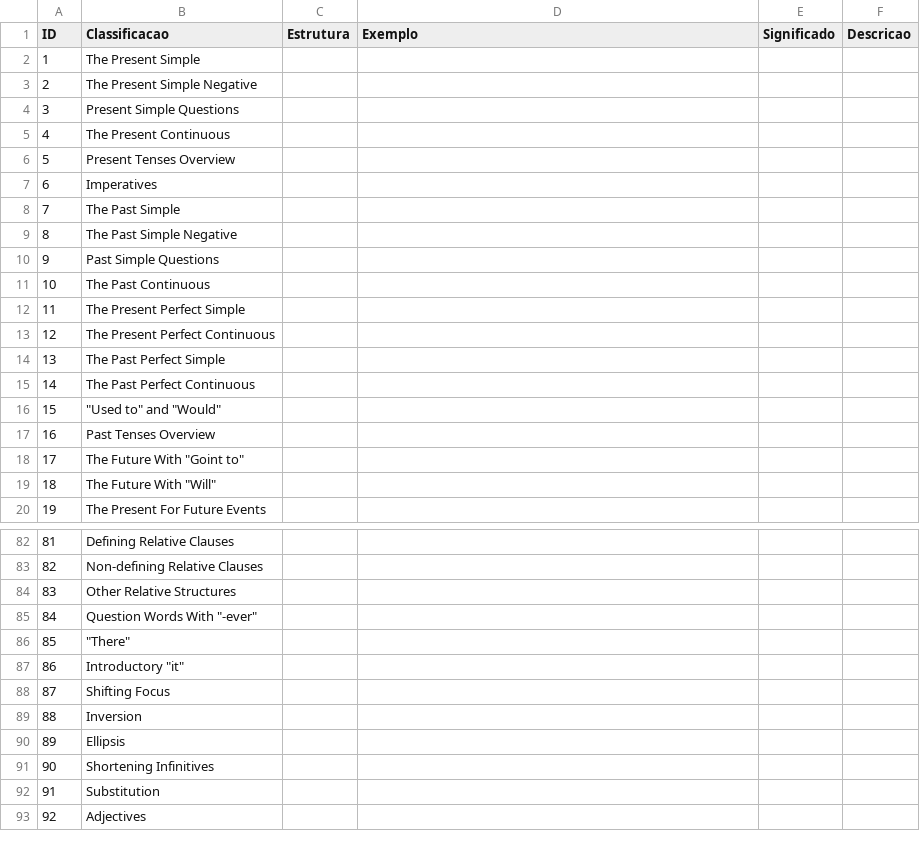
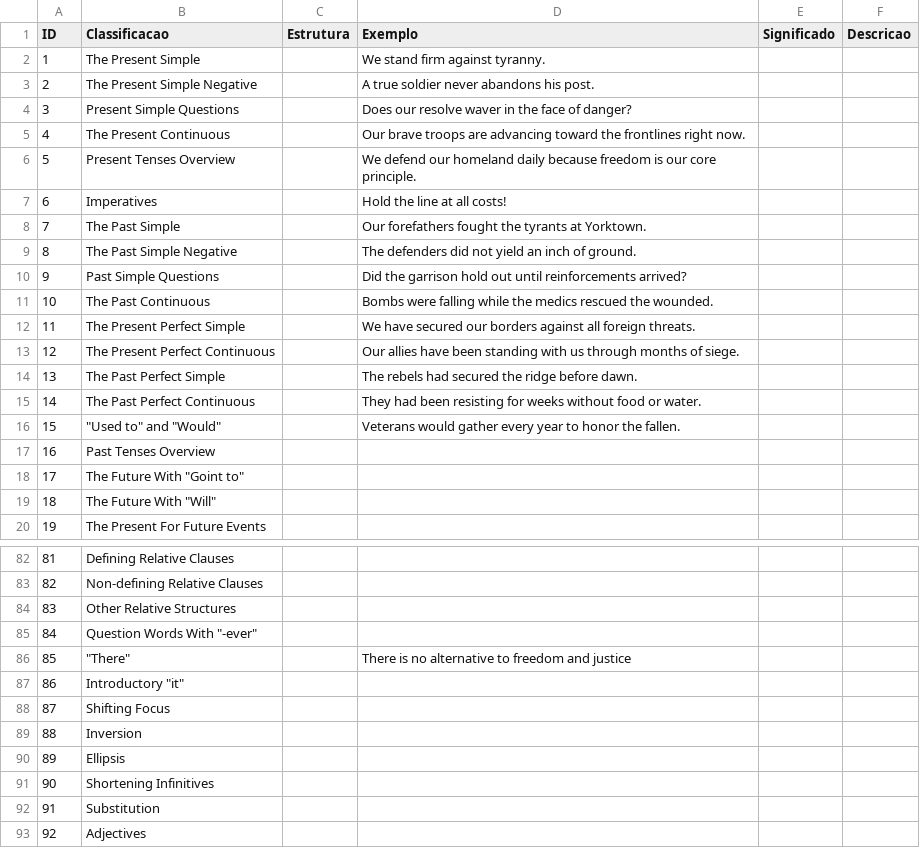
Before and after one commit to NagaoVictor/linguas, a CSV file: dados.csv, drawn as a sheet; only a part is shown, gaps mark what is left out.

Commit message:
Update dados.csv

```diff
--- a/dados.csv
+++ b/dados.csv
@@ -1,17 +1,17 @@
 ID,Classificacao,Estrutura,Exemplo,Significado,Descricao
-1,The Present Simple,,,,
-2,The Present Simple Negative,,,,
-3,Present Simple Questions,,,,
-4,The Present Continuous,,,,
-5,Present Tenses Overview,,,,
-6,Imperatives,,,,
-7,The Past Simple,,,,
-8,The Past Simple Negative,,,,
-9,Past Simple Questions,,,,
-10,The Past Continuous,,,,
-11,The Present Perfect Simple,,,,
-12,The Present Perfect Continuous,,,,
-13,The Past Perfect Simple,,,,
-14,The Past Perfect Continuous,,,,
-15,"""Used to"" and ""Would""",,,,
+1,The Present Simple,,We stand firm against tyranny.,,
+2,The Present Simple Negative,,A true soldier never abandons his post.,,
+3,Present Simple Questions,,Does our resolve waver in the face of danger?,,
+4,The Present Continuous,,Our brave troops are advancing toward the frontlines right now.,,
+5,Present Tenses Overview,,We defend our homeland daily because freedom is our core principle.,,
+6,Imperatives,,Hold the line at all costs!,,
+7,The Past Simple,,Our forefathers fought the tyrants at Yorktown.,,
+8,The Past Simple Negative,,The defenders did not yield an inch of ground.,,
+9,Past Simple Questions,,Did the garrison hold out until reinforcements arrived?,,
+10,The Past Continuous,,Bombs were falling while the medics rescued the wounded.,,
+11,The Present Perfect Simple,,We have secured our borders against all foreign threats.,,
+12,The Present Perfect Continuous,,Our allies have been standing with us through months of siege.,,
+13,The Past Perfect Simple,,The rebels had secured the ridge before dawn.,,
+14,The Past Perfect Continuous,,They had been resisting for weeks without food or water.,,
+15,"""Used to"" and ""Would""",,Veterans would gather every year to honor the fallen.,,
 16,Past Tenses Overview,,,,
@@ -85,3 +85,3 @@ ID,Classificacao,Estrutura,Exemplo,Significado,Descricao
 84,"Question Words With ""-ever""",,,,
-85,"""There""",,,,
+85,"""There""",,There is no alternative to freedom and justice,,
 86,"Introductory ""it""",,,,
```
